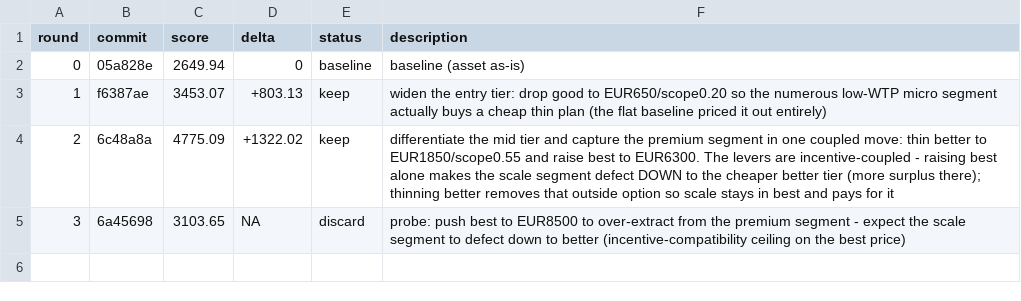
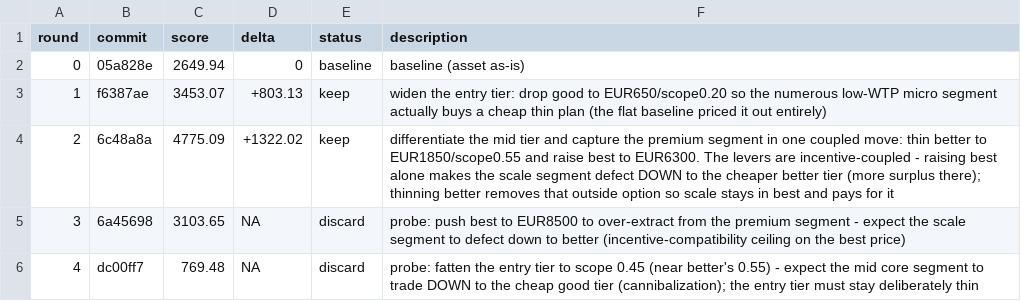
Before and after one commit to 011matthias/agentic-ops1.01, a TSV file: docs/optimize/upwork-independence-pricing-tiers/results.tsv, drawn as a sheet.

Commit message:
experiment(upwork-independence-pricing-tiers): r4 journal (discard)

```diff
--- a/docs/optimize/upwork-independence-pricing-tiers/results.tsv
+++ b/docs/optimize/upwork-independence-pricing-tiers/results.tsv
@@ -5 +5,2 @@ round	commit	score	delta	status	description
 3	6a45698	3103.65	NA	discard	probe: push best to EUR8500 to over-extract from the premium segment - expect the scale segment to defect down to better (incentive-compatibility ceiling on the best price)
+4	dc00ff7	769.48	NA	discard	probe: fatten the entry tier to scope 0.45 (near better's 0.55) - expect the mid core segment to trade DOWN to the cheap good tier (cannibalization); the entry tier must stay deliberately thin
```
